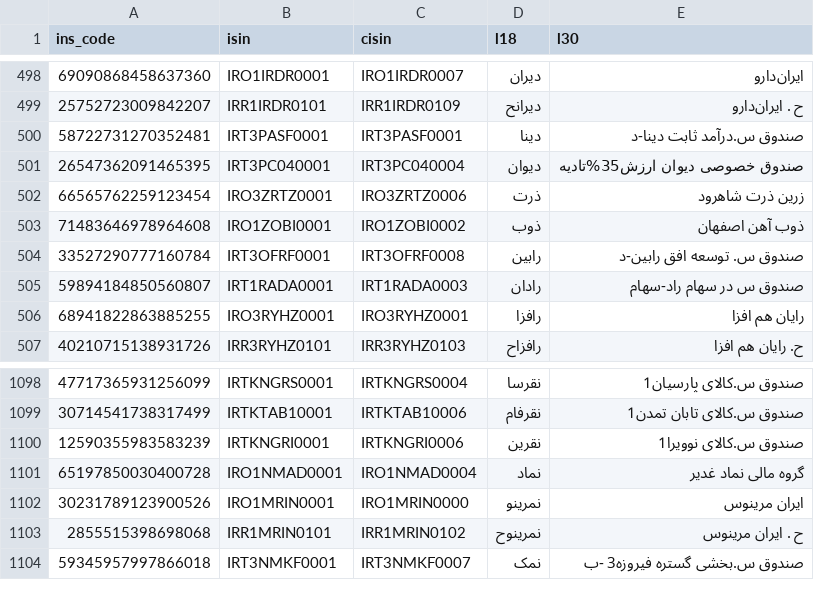
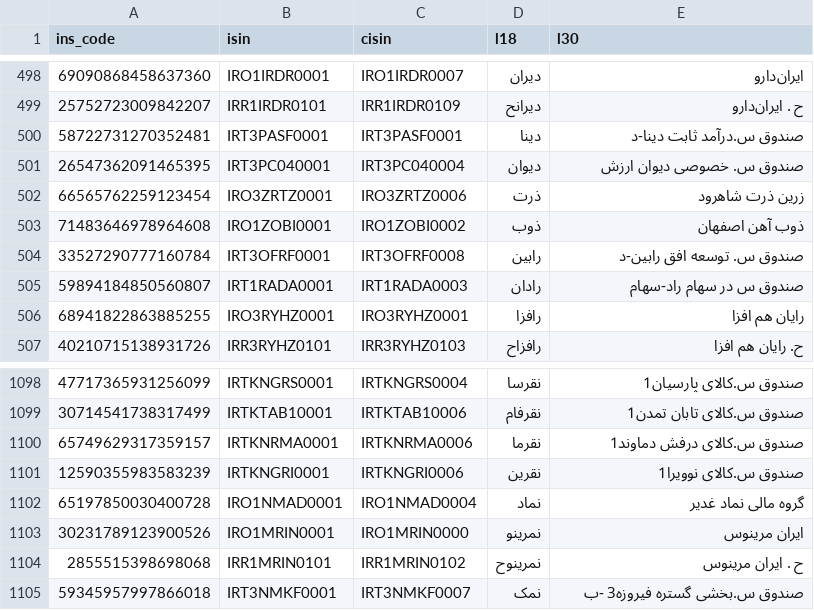
Before and after one commit to 5j9/tsetmc, a CSV file: tsetmc/dataset/dataset.csv, drawn as a sheet; only a part is shown, gaps mark what is left out.

Commit message:
update dataset

```diff
--- a/tsetmc/dataset/dataset.csv
+++ b/tsetmc/dataset/dataset.csv
@@ -500,3 +500,3 @@ ins_code,isin,cisin,l18,l30
 58722731270352481,IRT3PASF0001,IRT3PASF0001,دینا,صندوق س.درآمد ثابت دینا-د
-26547362091465395,IRT3PC040001,IRT3PC040004,دیوان,صندوق خصوصی دیوان ارزش35%تادیه
+26547362091465395,IRT3PC040001,IRT3PC040004,دیوان,صندوق س. خصوصی دیوان ارزش
 66565762259123454,IRO3ZRTZ0001,IRO3ZRTZ0006,ذرت,زرین ذرت شاهرود
@@ -1099,2 +1099,3 @@ ins_code,isin,cisin,l18,l30
 30714541738317499,IRTKTAB10001,IRTKTAB10006,نقرفام,صندوق س.کالای تابان تمدن1
+65749629317359157,IRTKNRMA0001,IRTKNRMA0006,نقرما,صندوق س.کالای درفش دماوند1
 12590355983583239,IRTKNGRI0001,IRTKNGRI0006,نقرین,صندوق س.کالای نوویرا1
```
Also changed, not shown: 1 other file.
